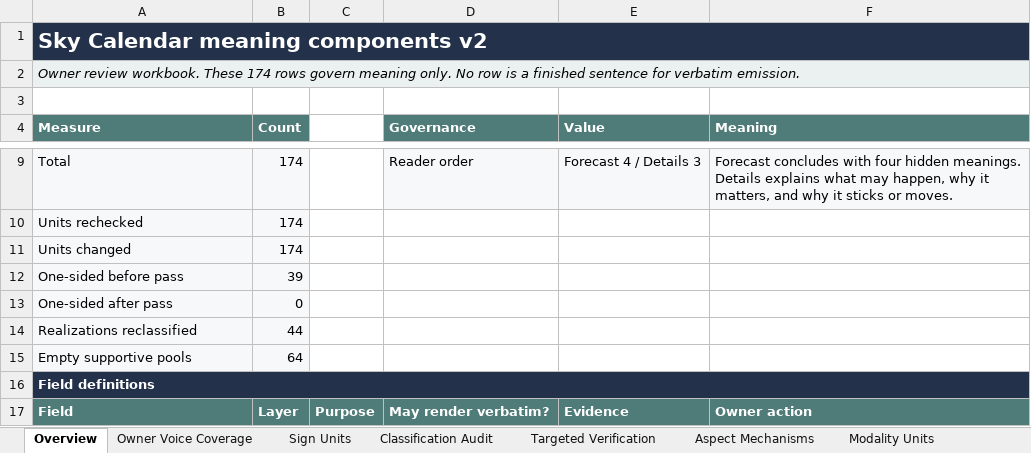
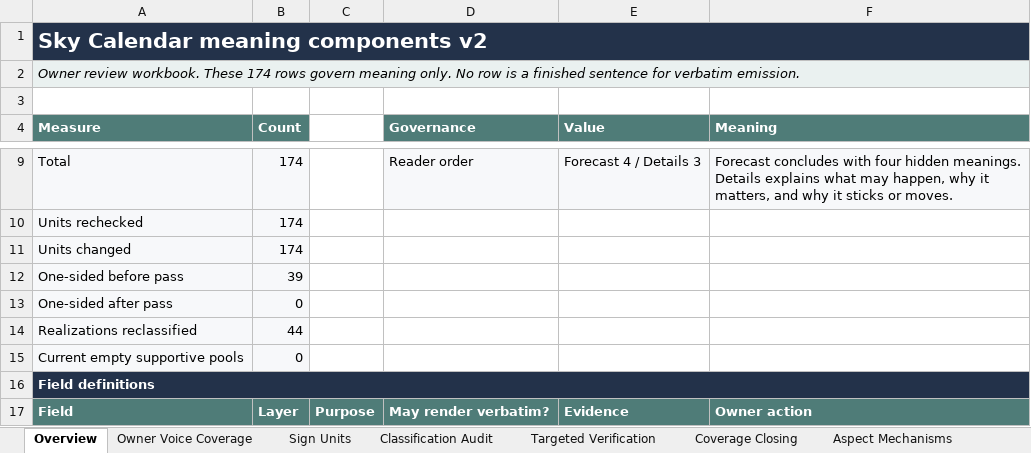
Before and after one commit to usrnmtkn/astrology-portal, an Excel workbook: outputs/sky-calendar-meaning-components-2026-08-14/sky-calendar-meaning-components-owner-review.xlsx, sheet Overview, drawn as a sheet; only a part is shown, gaps mark what is left out; values as stored, in another font and other column widths than the file's, no borders; removed rows and columns are numbered as before the commit, all else as after; the diff names each change by its address in the sheet, - before the commit and + after, or states it on an @@ line.

Commit message:
fix(content): close sky supportive coverage gaps

```diff
--- a/outputs/sky-calendar-meaning-components-2026-08-14/sky-calendar-meaning-components-owner-review.xlsx (sheet Overview)
+++ b/outputs/sky-calendar-meaning-components-2026-08-14/sky-calendar-meaning-components-owner-review.xlsx (sheet Overview)
+sheet tab: Coverage Closing
-row 15: Empty supportive pools | 64
+row 15: Current empty supportive pools | 0
```
Also changed, not shown: sheet Sign Units, sheet Wording QA, 10 other files.
